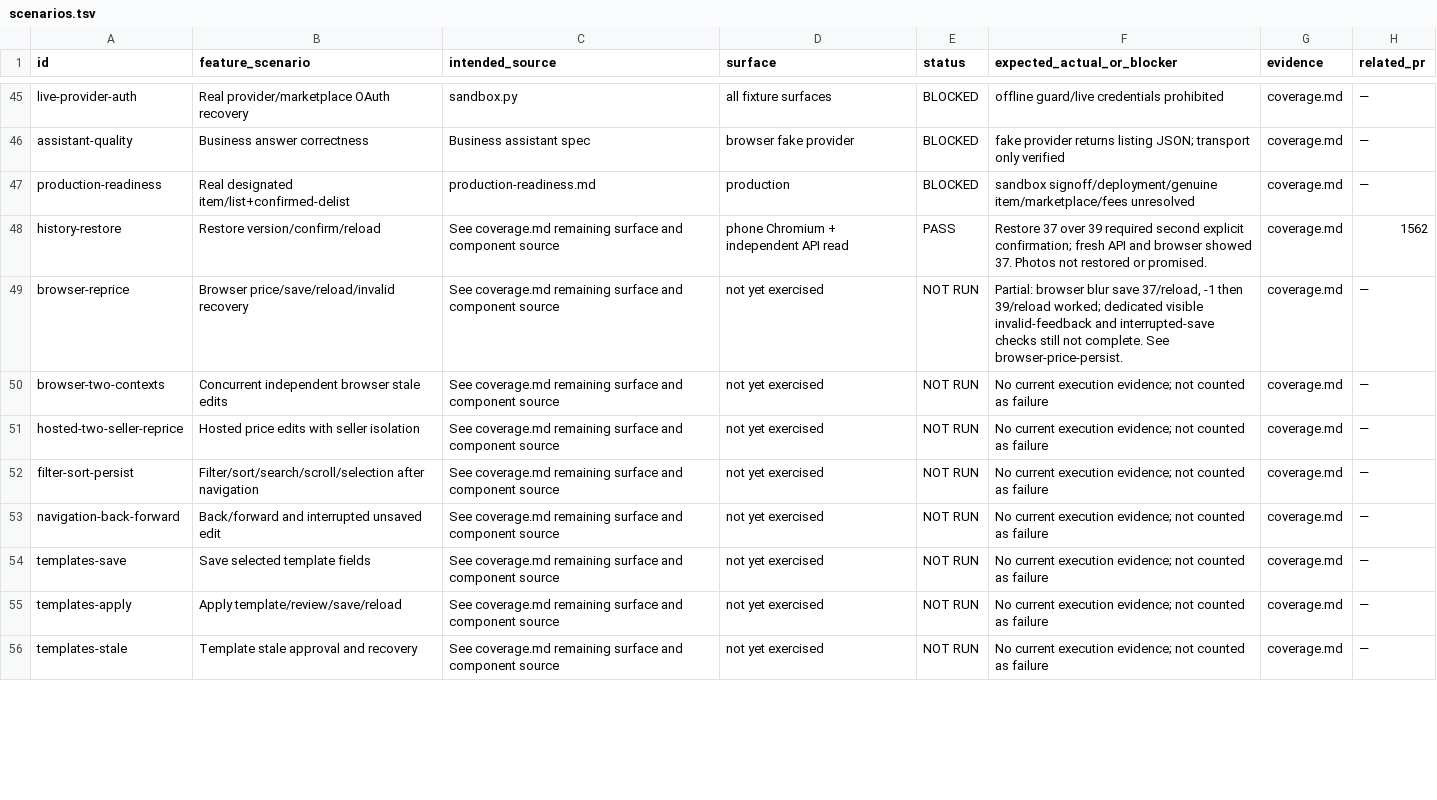
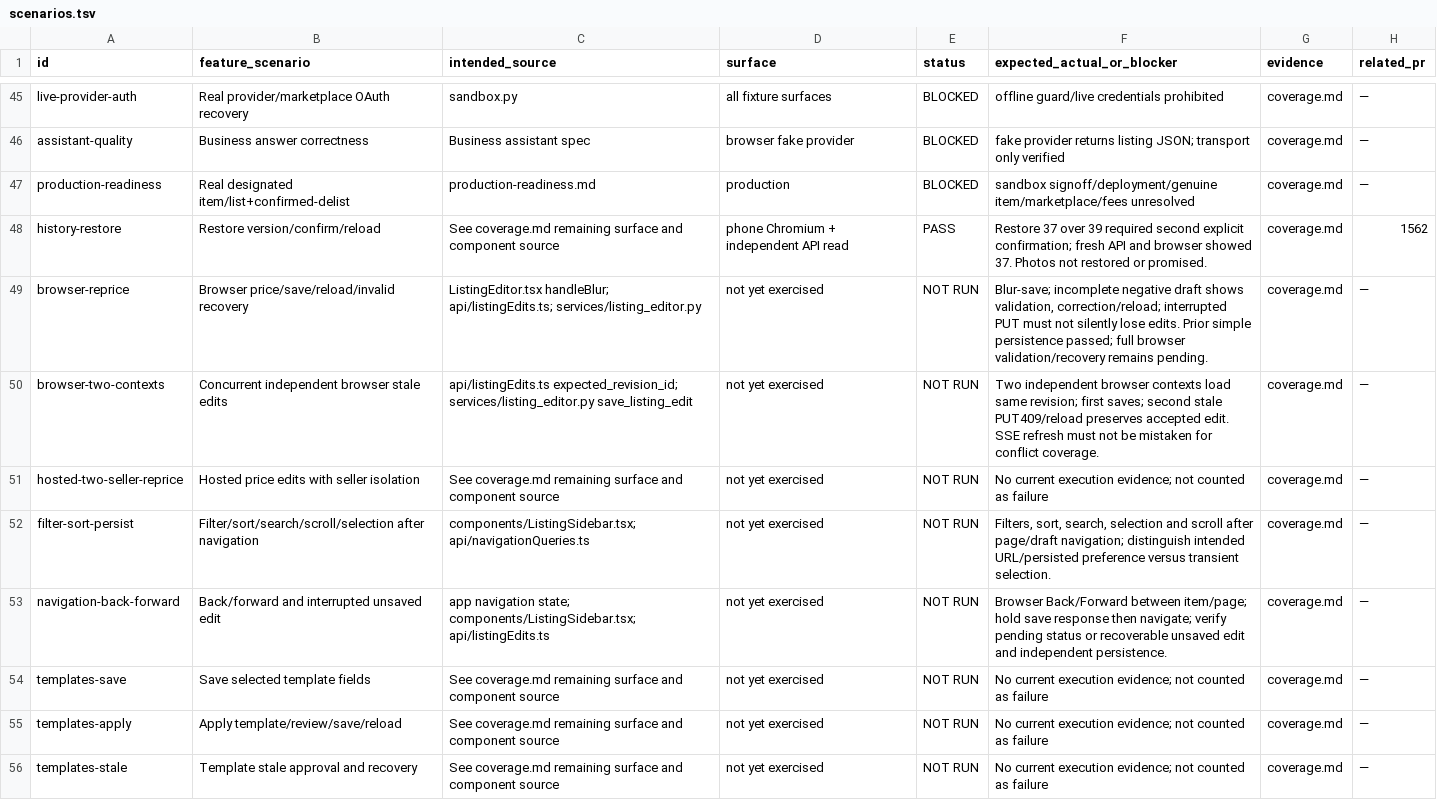
Before and after one commit to btxbtwn/anteroom, a TSV file: docs/audit/2026-11-16-sandbox/scenarios.tsv, drawn as a sheet; only a part is shown, gaps mark what is left out; the diff covers the shown part only.

Commit message:
docs(audit): prepare remaining controls and record isolated restore check

```diff
--- a/docs/audit/2026-11-16-sandbox/scenarios.tsv
+++ b/docs/audit/2026-11-16-sandbox/scenarios.tsv
@@ -48,7 +48,7 @@ production-readiness	Real designated item/list+confirmed-delist	production-readi
 history-restore	Restore version/confirm/reload	See coverage.md remaining surface and component source	phone Chromium + independent API read	PASS	Restore 37 over 39 required second explicit confirmation; fresh API and browser showed 37. Photos not restored or promised.	coverage.md	1562
-browser-reprice	Browser price/save/reload/invalid recovery	See coverage.md remaining surface and component source	not yet exercised	NOT RUN	Partial: browser blur save 37/reload, -1 then 39/reload worked; dedicated visible invalid-feedback and interrupted-save checks still not complete. See browser-price-persist.	coverage.md	—
-browser-two-contexts	Concurrent independent browser stale edits	See coverage.md remaining surface and component source	not yet exercised	NOT RUN	No current execution evidence; not counted as failure	coverage.md	—
+browser-reprice	Browser price/save/reload/invalid recovery	ListingEditor.tsx handleBlur; api/listingEdits.ts; services/listing_editor.py	not yet exercised	NOT RUN	Blur-save; incomplete negative draft shows validation, correction/reload; interrupted PUT must not silently lose edits. Prior simple persistence passed; full browser validation/recovery remains pending.	coverage.md	—
+browser-two-contexts	Concurrent independent browser stale edits	api/listingEdits.ts expected_revision_id; services/listing_editor.py save_listing_edit	not yet exercised	NOT RUN	Two independent browser contexts load same revision; first saves; second stale PUT409/reload preserves accepted edit. SSE refresh must not be mistaken for conflict coverage.	coverage.md	—
 hosted-two-seller-reprice	Hosted price edits with seller isolation	See coverage.md remaining surface and component source	not yet exercised	NOT RUN	No current execution evidence; not counted as failure	coverage.md	—
-filter-sort-persist	Filter/sort/search/scroll/selection after navigation	See coverage.md remaining surface and component source	not yet exercised	NOT RUN	No current execution evidence; not counted as failure	coverage.md	—
-navigation-back-forward	Back/forward and interrupted unsaved edit	See coverage.md remaining surface and component source	not yet exercised	NOT RUN	No current execution evidence; not counted as failure	coverage.md	—
+filter-sort-persist	Filter/sort/search/scroll/selection after navigation	components/ListingSidebar.tsx; api/navigationQueries.ts	not yet exercised	NOT RUN	Filters, sort, search, selection and scroll after page/draft navigation; distinguish intended URL/persisted preference versus transient selection.	coverage.md	—
+navigation-back-forward	Back/forward and interrupted unsaved edit	app navigation state; components/ListingSidebar.tsx; api/listingEdits.ts	not yet exercised	NOT RUN	Browser Back/Forward between item/page; hold save response then navigate; verify pending status or recoverable unsaved edit and independent persistence.	coverage.md	—
 templates-save	Save selected template fields	See coverage.md remaining surface and component source	not yet exercised	NOT RUN	No current execution evidence; not counted as failure	coverage.md	—
```
Also changed, not shown: 1 added row and 59 edited cells elsewhere in this file, 1 other file.
